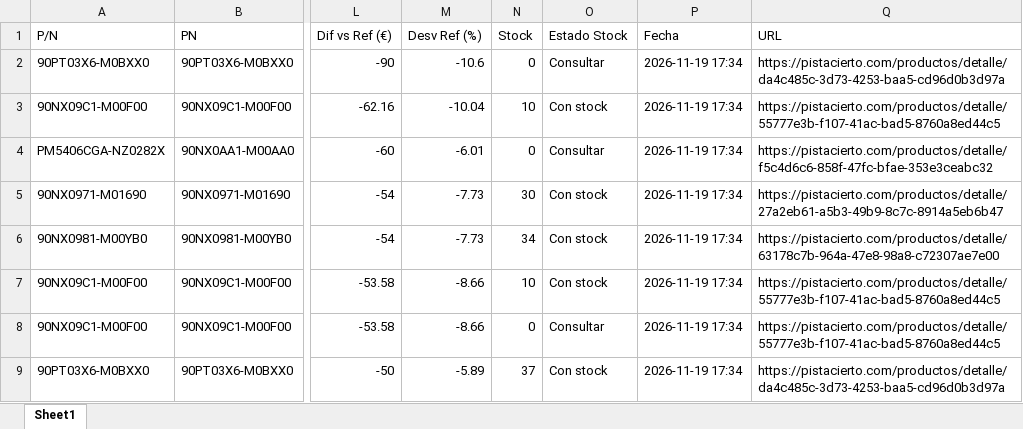
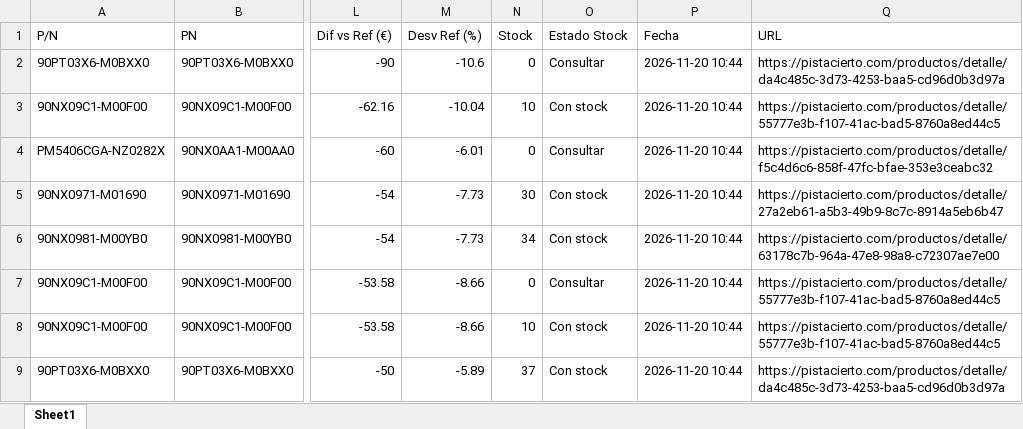
Before and after one commit to Naybil2311/CheckPISTA, an Excel workbook: alertas_bajo_pvdr.xlsx, sheet Sheet1, drawn as a sheet; only a part is shown, gaps mark what is left out; values as stored, in another font and other column widths than the file's, no borders; the diff covers the shown part only; the diff names each change by its address in the sheet, - before the commit and + after, or states it on an @@ line.

```diff
--- a/alertas_bajo_pvdr.xlsx (sheet Sheet1)
+++ b/alertas_bajo_pvdr.xlsx (sheet Sheet1)
-P2:P9 (Fecha): 2026-11-19 17:34
+P2:P9 (Fecha): 2026-11-20 10:44
-N7 (Stock): 10
+N7 (Stock): 0
-O7 (Estado Stock): Con stock
+O7 (Estado Stock): Consultar
-N8 (Stock): 0
+N8 (Stock): 10
-O8 (Estado Stock): Consultar
+O8 (Estado Stock): Con stock
```
Also changed, not shown: 3 added rows, 5 removed rows and 26 edited cells elsewhere in this sheet, 4 other files.
